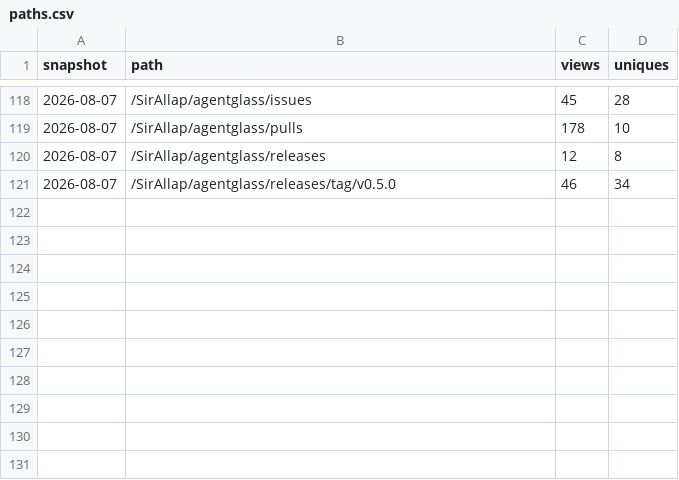
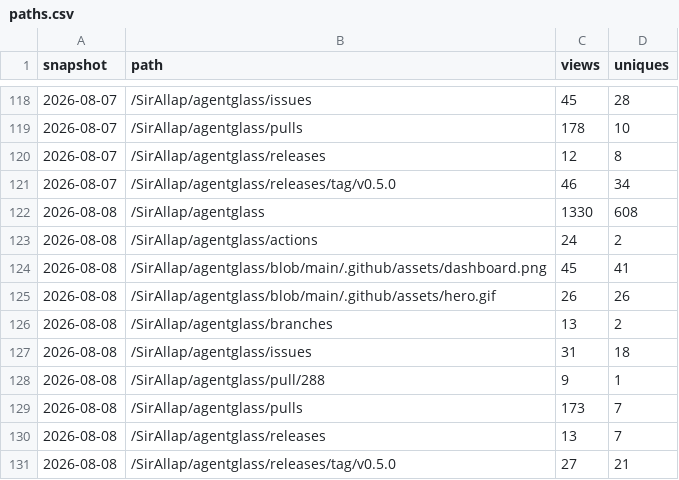
Before and after one commit to SirAllap/agentglass, a CSV file: paths.csv, drawn as a sheet; only a part is shown, gaps mark what is left out.

```diff
--- a/paths.csv
+++ b/paths.csv
@@ -121 +121,11 @@ snapshot,path,views,uniques
 2026-08-07,/SirAllap/agentglass/releases/tag/v0.5.0,46,34
+2026-08-08,/SirAllap/agentglass,1330,608
+2026-08-08,/SirAllap/agentglass/actions,24,2
+2026-08-08,/SirAllap/agentglass/blob/main/.github/assets/dashboard.png,45,41
+2026-08-08,/SirAllap/agentglass/blob/main/.github/assets/hero.gif,26,26
+2026-08-08,/SirAllap/agentglass/branches,13,2
+2026-08-08,/SirAllap/agentglass/issues,31,18
+2026-08-08,/SirAllap/agentglass/pull/288,9,1
+2026-08-08,/SirAllap/agentglass/pulls,173,7
+2026-08-08,/SirAllap/agentglass/releases,13,7
+2026-08-08,/SirAllap/agentglass/releases/tag/v0.5.0,27,21
```
Also changed, not shown: clones.csv, referrers.csv, 1 other file.
